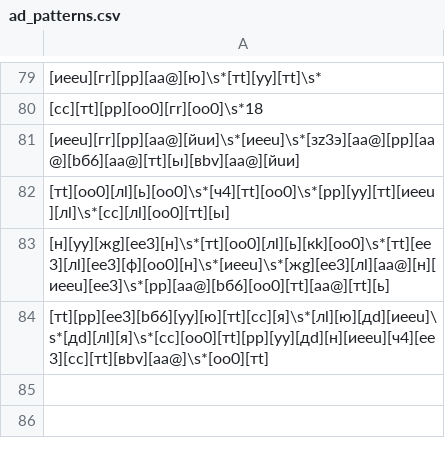
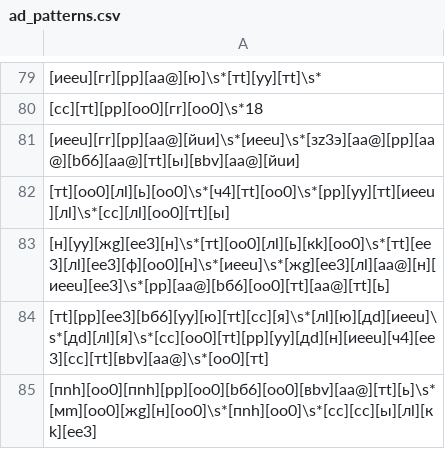
Before and after one commit to brdchy/bot_cleaner, a CSV file: txts/base/ad_patterns.csv, drawn as a sheet; only a part is shown, gaps mark what is left out.

```diff
--- a/txts/base/ad_patterns.csv
+++ b/txts/base/ad_patterns.csv
@@ -84 +84,2 @@
 [тt][pр][eе3][bб6][уy][ю][тt][cс][я]\s*[лl][ю][дd][иeеu]\s*[дd][лl][я]\s*[cс][оo0][тt][pр][уy][дd][н][иeеu][ч4][eе3][cс][тt][вbv][aа@]\s*[оo0][тt]
+[пnh][оo0][пnh][pр][оo0][bб6][оo0][вbv][aа@][тt][ь]\s*[мm][оo0][жg][н][оo0]\s*[пnh][оo0]\s*[cс][cс][ы][лl][кk][eе3]
```
Also changed, not shown: txts/admin_actions.csv, txts/ban_candidates.csv, 3 other files.
